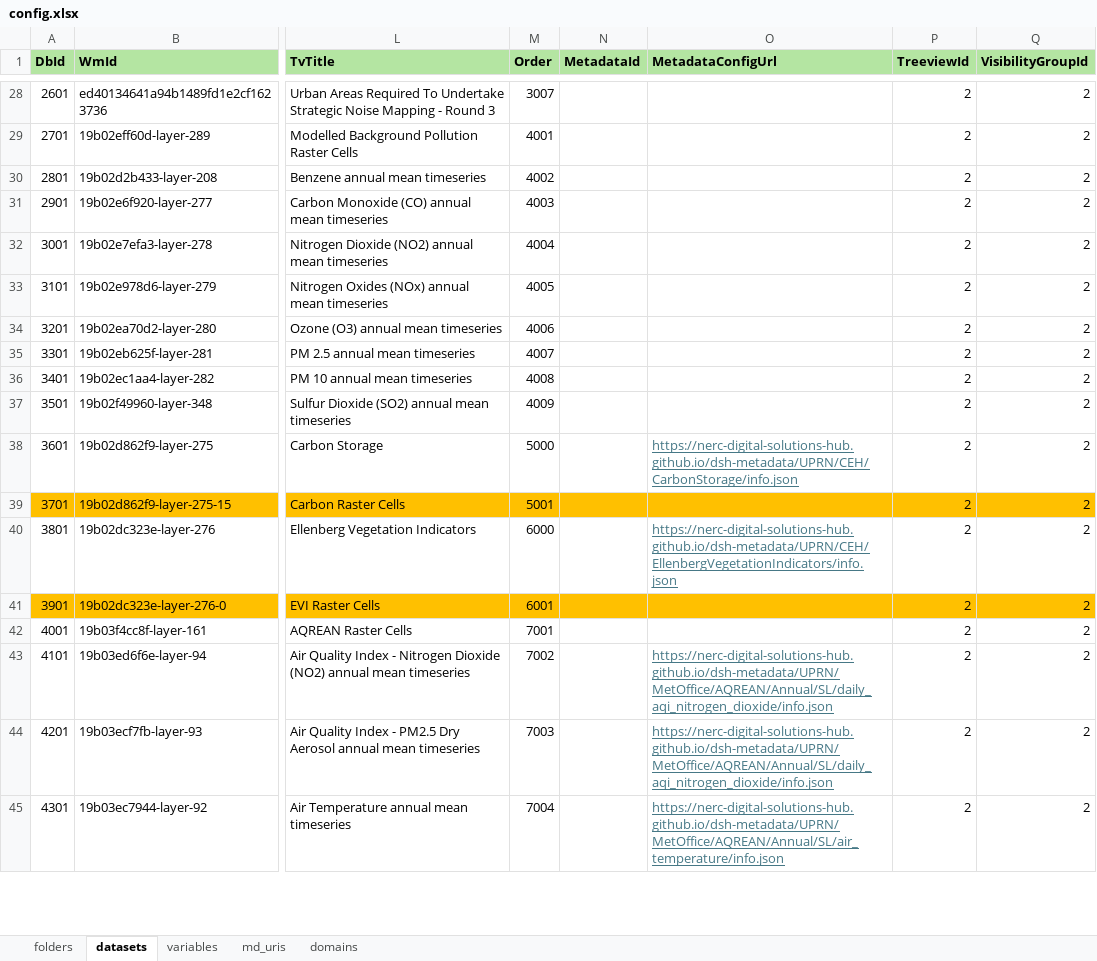
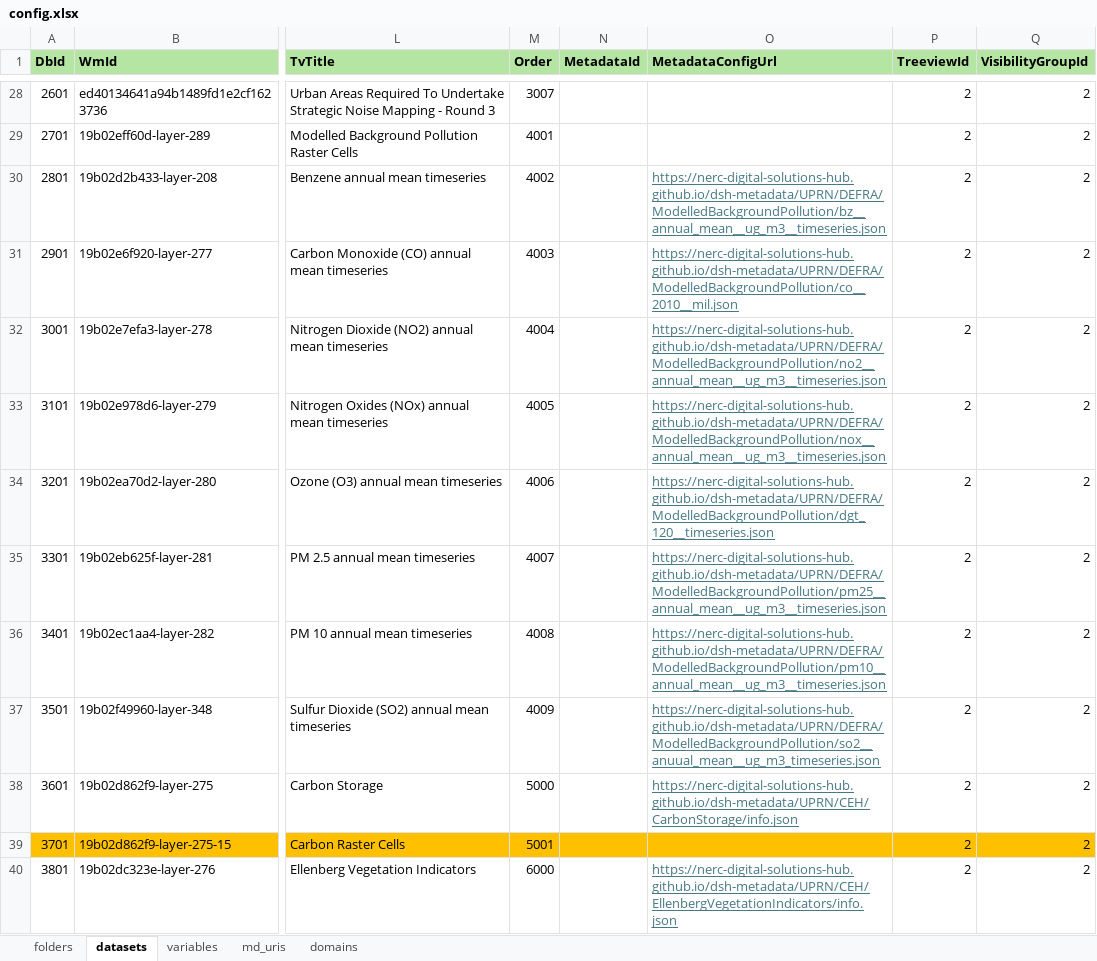
Before and after one commit to NERC-Digital-Solutions-Hub/dsh-content, an Excel workbook: pages/apps/uprn-service/config.xlsx, sheet datasets, drawn as a sheet; only a part is shown, gaps mark what is left out; the shorter side is filled out with more unchanged rows; values as stored, in another font and other column widths than the file's, no borders; the diff names each change by its address in the sheet, - before the commit and + after, or states it on an @@ line.

Commit message:
chore: added all created json links to the datasets and variables tabs

```diff
--- a/pages/apps/uprn-service/config.xlsx (sheet datasets)
+++ b/pages/apps/uprn-service/config.xlsx (sheet datasets)
-O30 (MetadataConfigUrl): (empty)
+O30 (MetadataConfigUrl): https://nerc-digital-solutions-hub.github.io/dsh-metadata/UPRN/DEFRA/ModelledBackgroundPollution/bz__annual_mean__ug_m3__timeseries.json
-O31 (MetadataConfigUrl): (empty)
+O31 (MetadataConfigUrl): https://nerc-digital-solutions-hub.github.io/dsh-metadata/UPRN/DEFRA/ModelledBackgroundPollution/co__2010__mil.json
-O32 (MetadataConfigUrl): (empty)
+O32 (MetadataConfigUrl): https://nerc-digital-solutions-hub.github.io/dsh-metadata/UPRN/DEFRA/ModelledBackgroundPollution/no2__annual_mean__ug_m3__timeseries.json
-O33 (MetadataConfigUrl): (empty)
+O33 (MetadataConfigUrl): https://nerc-digital-solutions-hub.github.io/dsh-metadata/UPRN/DEFRA/ModelledBackgroundPollution/nox__annual_mean__ug_m3__timeseries.json
-O34 (MetadataConfigUrl): (empty)
+O34 (MetadataConfigUrl): https://nerc-digital-solutions-hub.github.io/dsh-metadata/UPRN/DEFRA/ModelledBackgroundPollution/dgt_120__timeseries.json
-O35 (MetadataConfigUrl): (empty)
+O35 (MetadataConfigUrl): https://nerc-digital-solutions-hub.github.io/dsh-metadata/UPRN/DEFRA/ModelledBackgroundPollution/pm25__annual_mean__ug_m3__timeseries.json
-O36 (MetadataConfigUrl): (empty)
+O36 (MetadataConfigUrl): https://nerc-digital-solutions-hub.github.io/dsh-metadata/UPRN/DEFRA/ModelledBackgroundPollution/pm10__annual_mean__ug_m3__timeseries.json
-O37 (MetadataConfigUrl): (empty)
+O37 (MetadataConfigUrl): https://nerc-digital-solutions-hub.github.io/dsh-metadata/UPRN/DEFRA/ModelledBackgroundPollution/so2__anuual_mean__ug_m3_timeseries.json
```
Also changed, not shown: sheet variables.
